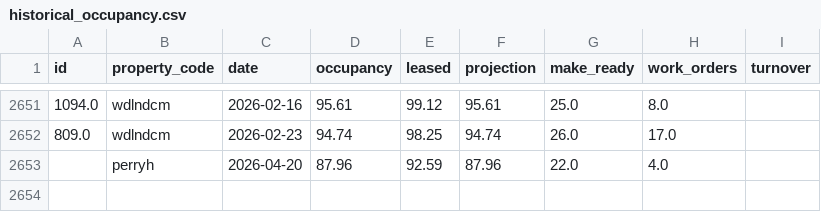
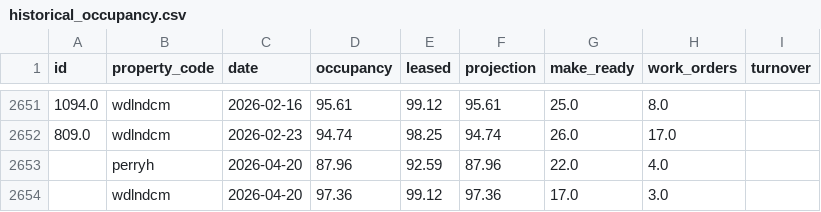
Before and after one commit to shivaanik123/arcan-reports-api, a CSV file: data/historical_occupancy.csv, drawn as a sheet; only a part is shown, gaps mark what is left out.

```diff
--- a/data/historical_occupancy.csv
+++ b/data/historical_occupancy.csv
@@ -2653 +2653,2 @@ id,property_code,date,occupancy,leased,projection,make_ready,work_orders,turnove
 ,perryh,2026-04-20,87.96,92.59,87.96,22.0,4.0,
+,wdlndcm,2026-04-20,97.36,99.12,97.36,17.0,3.0,
```
Also changed, not shown: data/weekly_data.csv.
